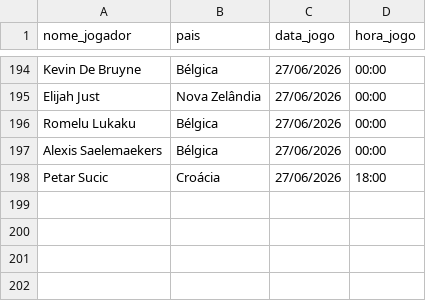
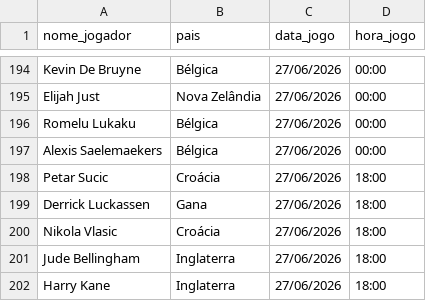
Before and after one commit to karenabecia/copa2026, a CSV file: gols.csv, drawn as a sheet; only a part is shown, gaps mark what is left out.

```diff
--- a/gols.csv
+++ b/gols.csv
@@ -198 +198,5 @@ Alexis Saelemaekers;Bélgica;27/06/2026;00:00
 Petar Sucic;Croácia;27/06/2026;18:00
+Derrick Luckassen;Gana;27/06/2026;18:00
+Nikola Vlasic;Croácia;27/06/2026;18:00
+Jude Bellingham;Inglaterra;27/06/2026;18:00
+Harry Kane;Inglaterra;27/06/2026;18:00
```
Also changed, not shown: 2 other files.
